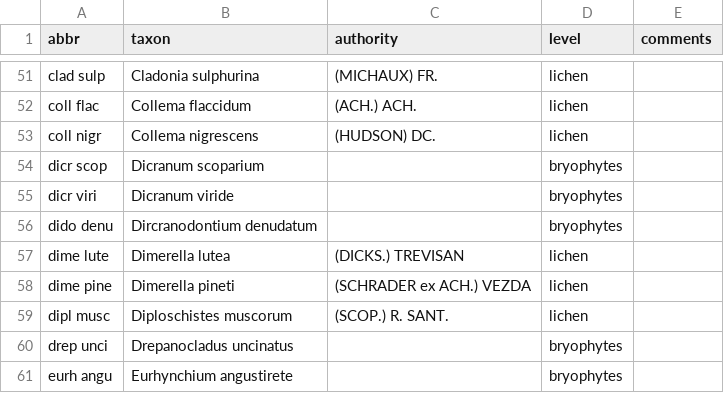
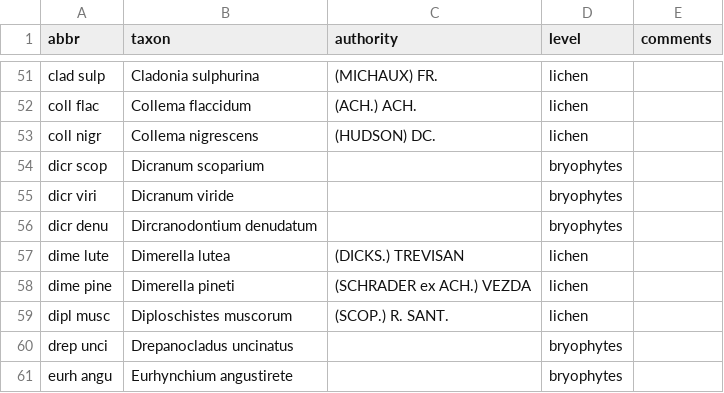
Before and after one commit to albinblaschka/vegsoup-data, a CSV file: kalkalpen lichen dta/taxonomy.csv, drawn as a sheet; only a part is shown, gaps mark what is left out.

```diff
--- a/kalkalpen lichen dta/taxonomy.csv
+++ b/kalkalpen lichen dta/taxonomy.csv
@@ -55,3 +55,3 @@ dicr scop;Dicranum scoparium;;bryophytes;
 dicr viri;Dicranum viride;;bryophytes;
-dido denu;Dircranodontium denudatum;;bryophytes;
+dicr denu;Dircranodontium denudatum;;bryophytes;
 dime lute;Dimerella lutea;(DICKS.) TREVISAN;lichen;
```
Also changed, not shown: kalkalpen lichen dta/species.csv.
